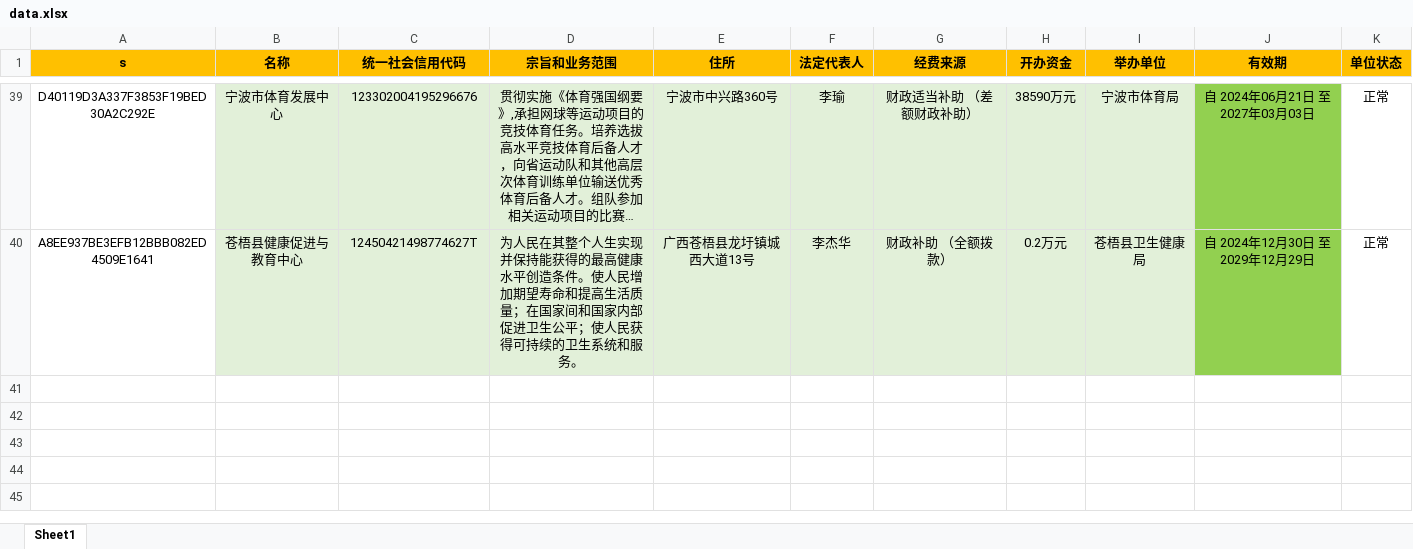
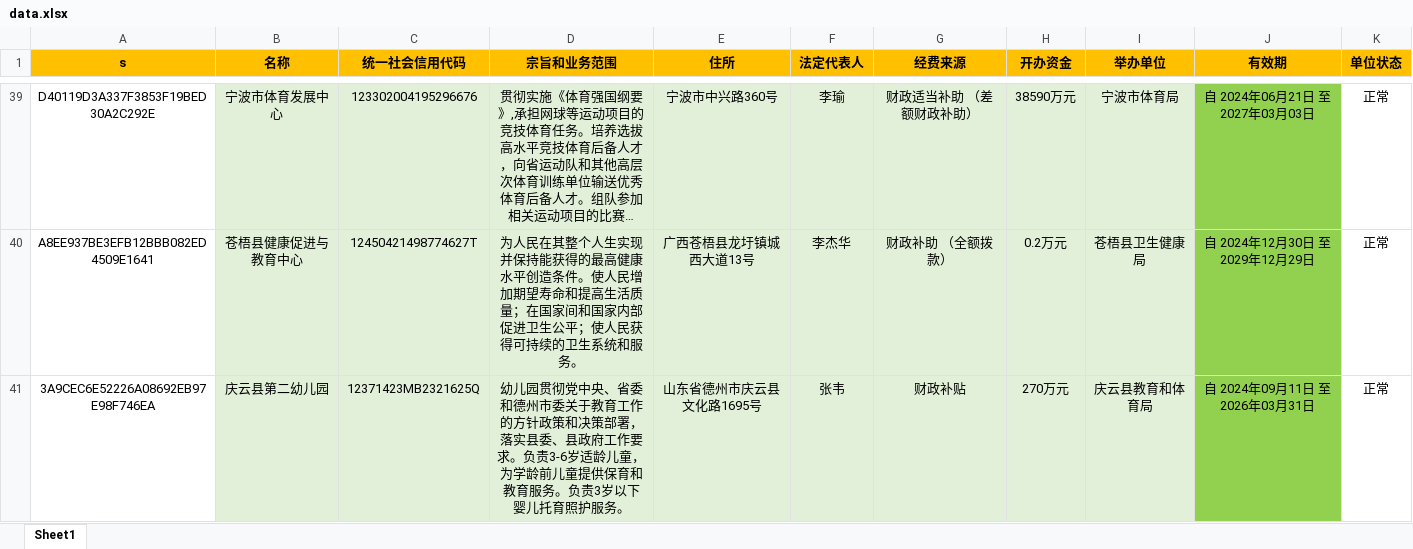
Before and after one commit to search-gjsy-gov/sydwCx, an Excel workbook: data.xlsx, sheet Sheet1, drawn as a sheet; only a part is shown, gaps mark what is left out; long unchanged cells end in …; values as stored, in another font and other column widths than the file's, no borders; the diff names each change by its address in the sheet, - before the commit and + after, or states it on an @@ line.

Commit message:
Add files via upload

```diff
--- a/data.xlsx (sheet Sheet1)
+++ b/data.xlsx (sheet Sheet1)
+row 41: 3A9CEC6E52226A08692EB97E98F746EA | 庆云县第二幼儿园 | 12371423MB2321625Q | 幼儿园贯彻党中央、省委和德州市委关于教育工作的方针政策和决策部署，落实县委、县政府工作要求。负责3-6岁适龄儿童，为学龄前儿童提供保育和教育服务。负责3岁以下婴儿托育照护服务。 | 山东省德州市庆云县文化路1695号 | 张韦 | 财政补贴 | 270万元 | 庆云县教育和体育局 | 自 2024年09月11日 至 2026年03月31日 | 正常
```
